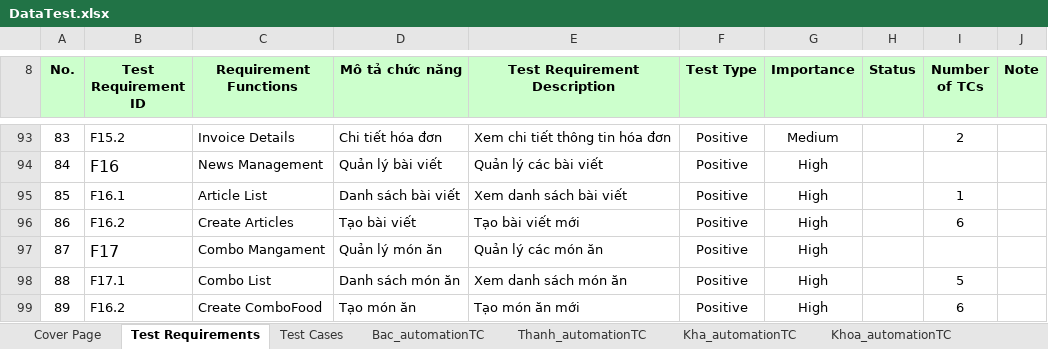
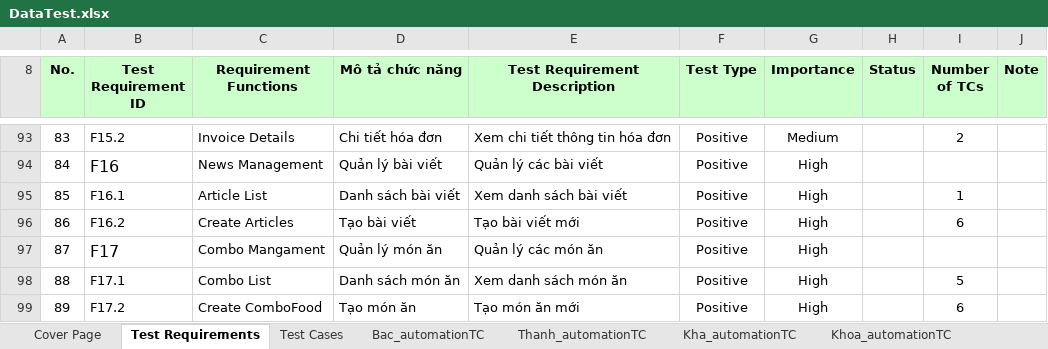
Before and after one commit to nguyenxuanbac88/sqa-testing-report, an Excel workbook: sqa-testing-report/Data/DataTest.xlsx, sheet Test Requirements, drawn as a sheet; only a part is shown, gaps mark what is left out; values as stored, in another font and other column widths than the file's, no borders; the diff names each change by its address in the sheet, - before the commit and + after, or states it on an @@ line.

```diff
--- a/sqa-testing-report/Data/DataTest.xlsx (sheet Test Requirements)
+++ b/sqa-testing-report/Data/DataTest.xlsx (sheet Test Requirements)
-B99 (Test Requirement ID): F16.2
+B99 (Test Requirement ID): F17.2
```
Also changed, not shown: sheet Thanh_automationTC, sheet Test Cases, sheet Kha_automationTC.
